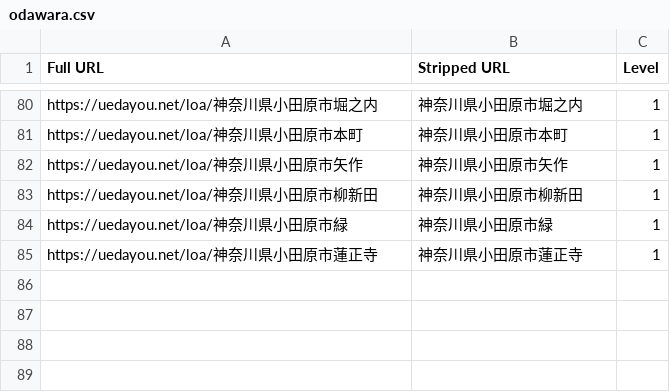
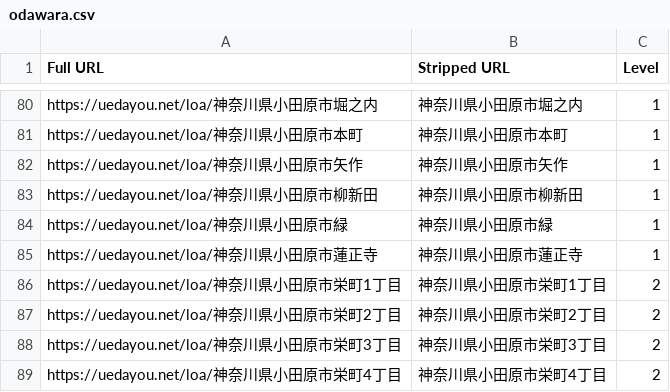
Before and after one commit to toranekoland/poster-map, a CSV file: dataset/kanagawa/odawara.csv, drawn as a sheet; only a part is shown, gaps mark what is left out; the diff names each change by its address in the sheet, - before the commit and + after, or states it on an @@ line.

```diff
--- a/dataset/kanagawa/odawara.csv
+++ b/dataset/kanagawa/odawara.csv
+row 86: https://uedayou.net/loa/神奈川県小田原市栄町1丁目 | 神奈川県小田原市栄町1丁目 | 2
+row 87: https://uedayou.net/loa/神奈川県小田原市栄町2丁目 | 神奈川県小田原市栄町2丁目 | 2
+row 88: https://uedayou.net/loa/神奈川県小田原市栄町3丁目 | 神奈川県小田原市栄町3丁目 | 2
+row 89: https://uedayou.net/loa/神奈川県小田原市栄町4丁目 | 神奈川県小田原市栄町4丁目 | 2
```
Also changed, not shown: public/data/conquerlist.csv, 4 other files.
